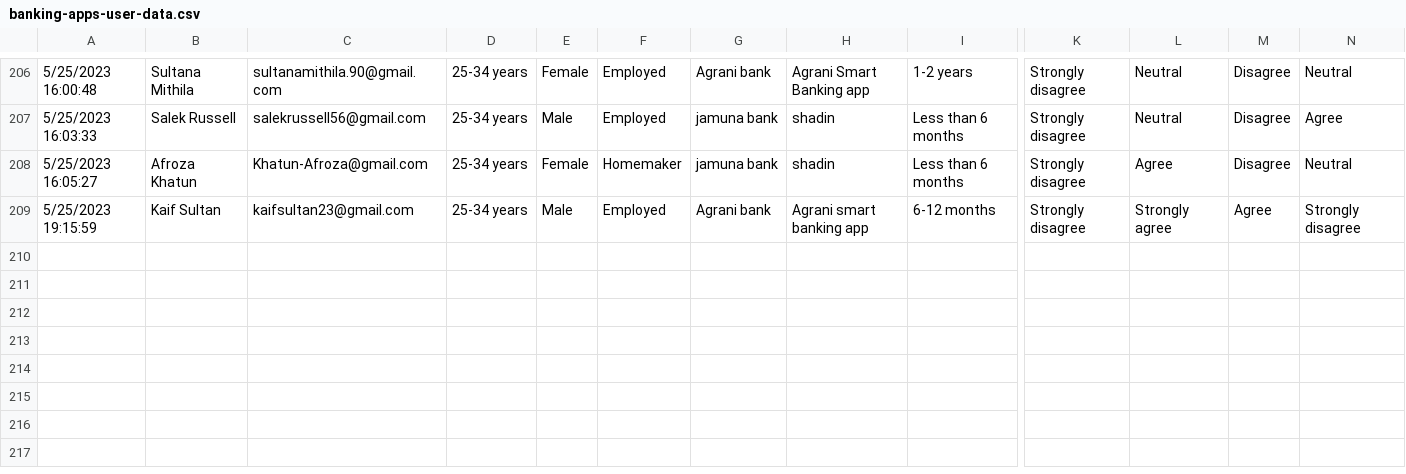
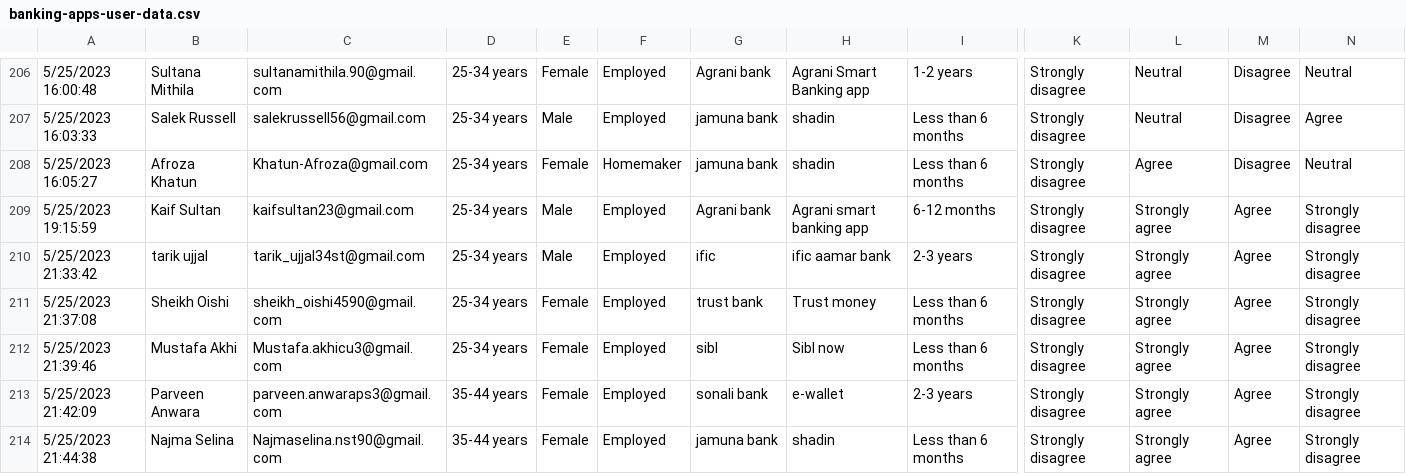
Before and after one commit to thowhidulislam/banking-apps-user-data, a CSV file: banking-apps-user-data.csv, drawn as a sheet; only a part is shown, gaps mark what is left out; rows hold the shown columns only; the diff names each change by its address in the sheet, - before the commit and + after, or states it on an @@ line.

Commit message:
updated

```diff
--- a/banking-apps-user-data.csv
+++ b/banking-apps-user-data.csv
+row 210: 5/25/2023 21:33:42 | tarik ujjal | tarik_ujjal34st@gmail.com | 25-34 years | Male | Employed | ific | ific aamar bank | 2-3 years | Strongly disagree | Strongly agree | Agree | Strongly disagree
+row 211: 5/25/2023 21:37:08 | Sheikh Oishi | sheikh_oishi4590@gmail.com | 25-34 years | Female | Employed | trust bank | Trust money | Less than 6 months | Strongly disagree | Strongly agree | Agree | Strongly disagree
+row 212: 5/25/2023 21:39:46 | Mustafa Akhi | Mustafa.akhicu3@gmail.com | 25-34 years | Female | Employed | sibl | Sibl now | Less than 6 months | Strongly disagree | Strongly agree | Agree | Strongly disagree
+row 213: 5/25/2023 21:42:09 | Parveen Anwara | parveen.anwaraps3@gmail.com | 35-44 years | Female | Employed | sonali bank | e-wallet | 2-3 years | Strongly disagree | Strongly agree | Agree | Strongly disagree
+row 214: 5/25/2023 21:44:38 | Najma Selina | Najmaselina.nst90@gmail.com | 35-44 years | Female | Employed | jamuna bank | shadin | Less than 6 months | Strongly disagree | Strongly agree | Agree | Strongly disagree
```
